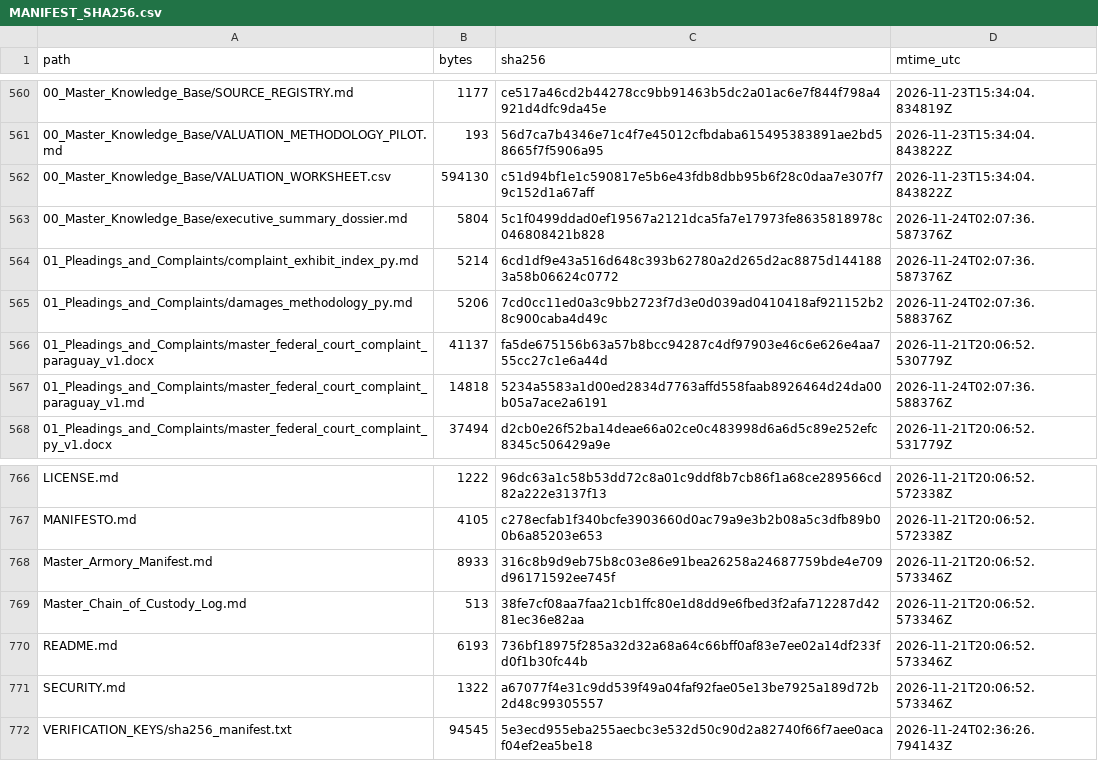
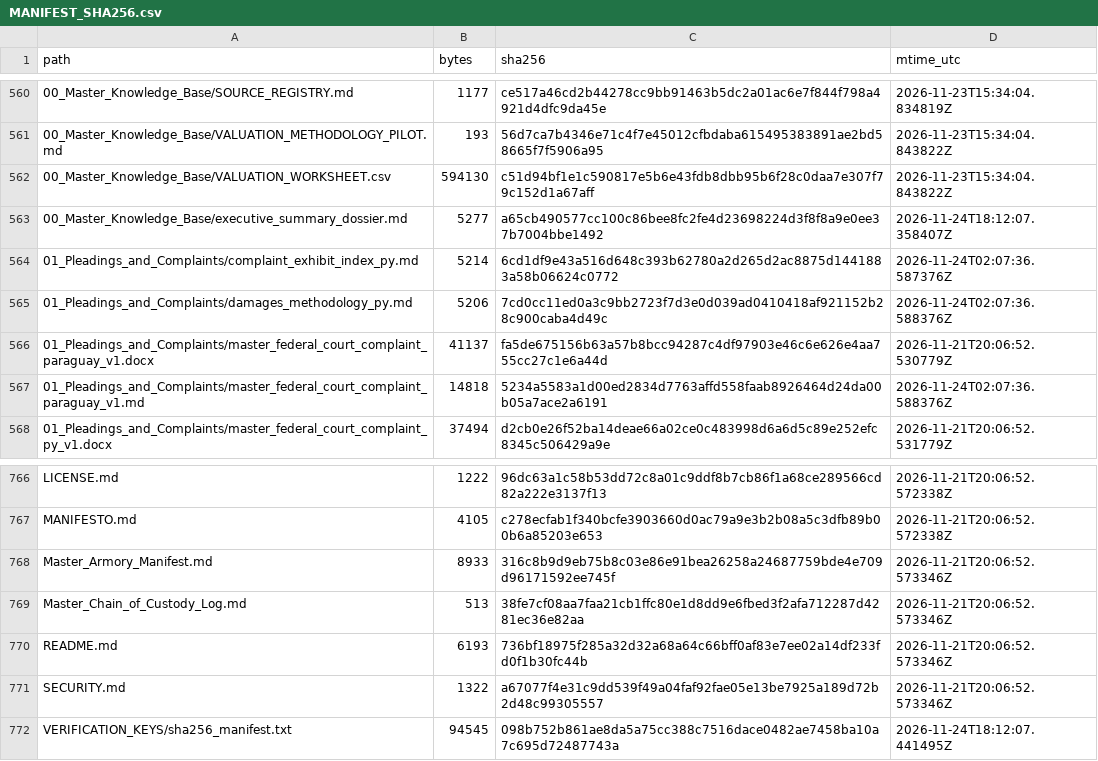
Before and after one commit to GlobalRestitutionAlliance/latam-us-py-paraguay-master-litigation, a CSV file: 99_Archives_and_Manifests/MANIFEST_SHA256.csv, drawn as a sheet; only a part is shown, gaps mark what is left out.

```diff
--- a/99_Archives_and_Manifests/MANIFEST_SHA256.csv
+++ b/99_Archives_and_Manifests/MANIFEST_SHA256.csv
@@ -562,3 +562,3 @@ path,bytes,sha256,mtime_utc
 00_Master_Knowledge_Base/VALUATION_WORKSHEET.csv,594130,c51d94bf1e1c590817e5b6e43fdb8dbb95b6f28c0daa7e307f79c152d1a67aff,2026-11-23T15:34:04.843822Z
-00_Master_Knowledge_Base/executive_summary_dossier.md,5804,5c1f0499ddad0ef19567a2121dca5fa7e17973fe8635818978c046808421b828,2026-11-24T02:07:36.587376Z
+00_Master_Knowledge_Base/executive_summary_dossier.md,5277,a65cb490577cc100c86bee8fc2fe4d23698224d3f8f8a9e0ee37b7004bbe1492,2026-11-24T18:12:07.358407Z
 01_Pleadings_and_Complaints/complaint_exhibit_index_py.md,5214,6cd1df9e43a516d648c393b62780a2d265d2ac8875d1441883a58b06624c0772,2026-11-24T02:07:36.587376Z
@@ -771,2 +771,2 @@ README.md,6193,736bf18975f285a32d32a68a64c66bff0af83e7ee02a14df233fd0f1b30fc44b,
 SECURITY.md,1322,a67077f4e31c9dd539f49a04faf92fae05e13be7925a189d72b2d48c99305557,2026-11-21T20:06:52.573346Z
-VERIFICATION_KEYS/sha256_manifest.txt,94545,5e3ecd955eba255aecbc3e532d50c90d2a82740f66f7aee0acaf04ef2ea5be18,2026-11-24T02:36:26.794143Z
+VERIFICATION_KEYS/sha256_manifest.txt,94545,098b752b861ae8da5a75cc388c7516dace0482ae7458ba10a7c695d72487743a,2026-11-24T18:12:07.441495Z
```
Also changed, not shown: 2 other files.
